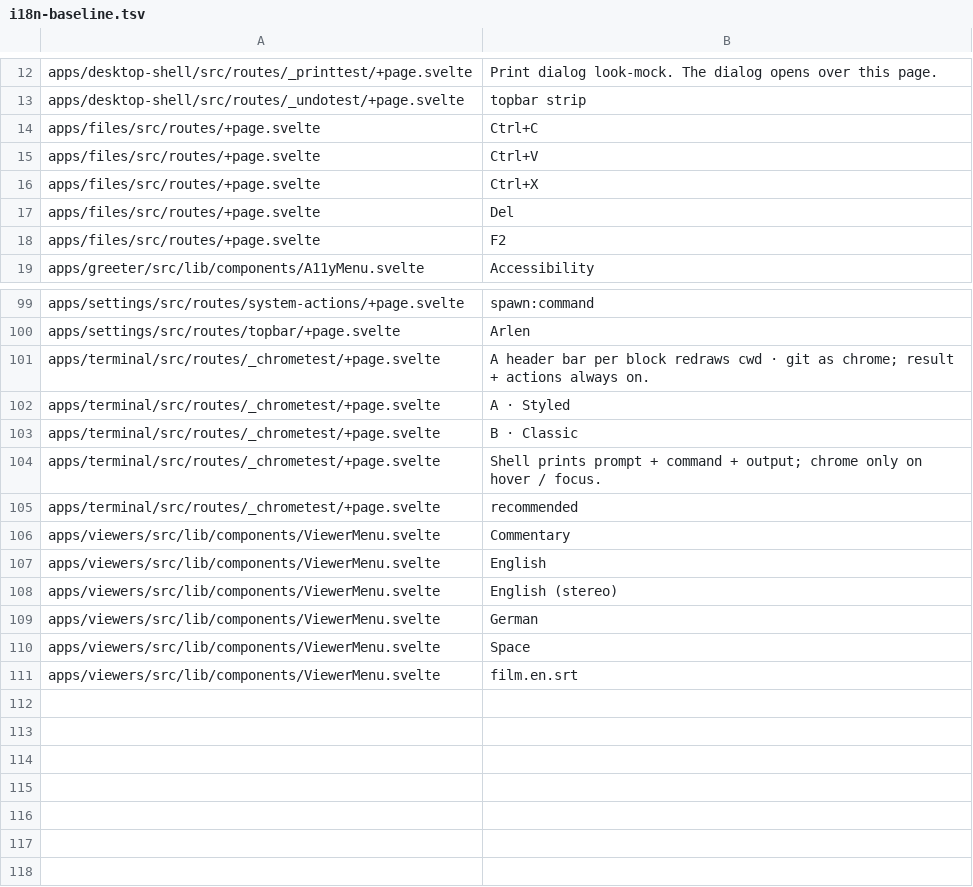
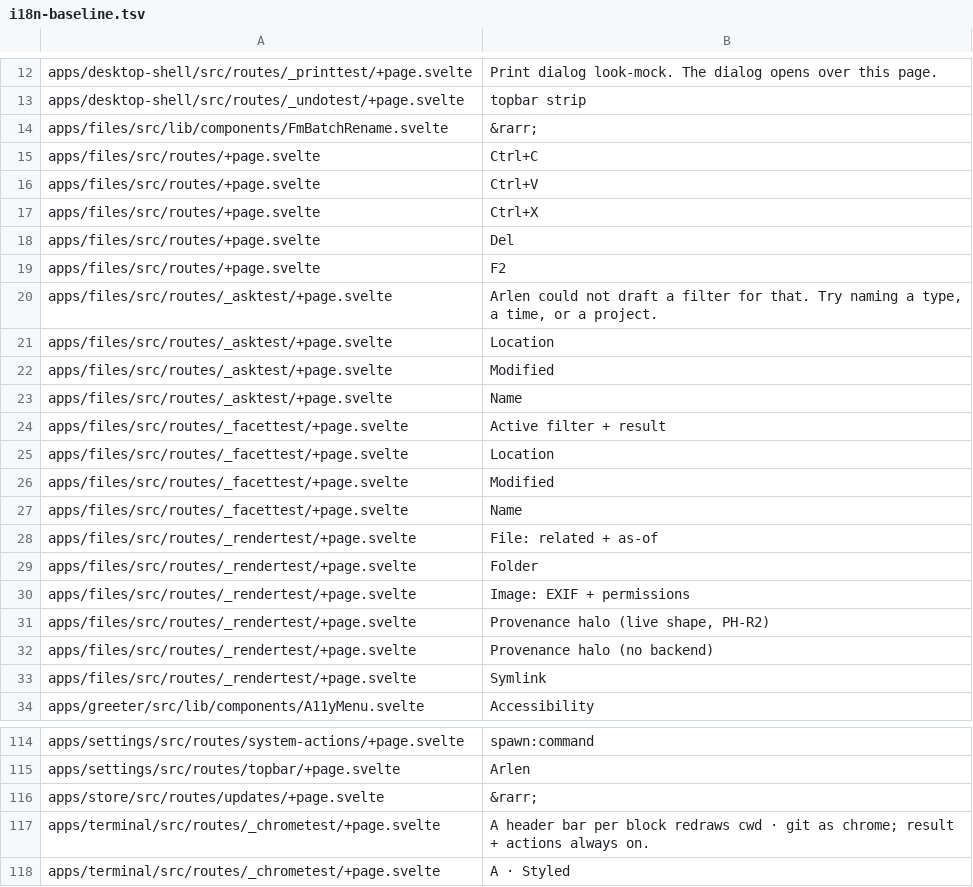
Before and after one commit to arlenos/arlen, a TSV file: dev/i18n-baseline.tsv, drawn as a sheet; only a part is shown, gaps mark what is left out; the shorter side is filled out with more unchanged rows; the diff names each change by its address in the sheet, - before the commit and + after, or states it on an @@ line.

```diff
--- a/dev/i18n-baseline.tsv
+++ b/dev/i18n-baseline.tsv
+row 14: apps/files/src/lib/components/FmBatchRename.svelte | &rarr;
+row 20: apps/files/src/routes/_asktest/+page.svelte | Arlen could not draft a filter for that. Try naming a type, a time, or a project.
+row 21: apps/files/src/routes/_asktest/+page.svelte | Location
+row 22: apps/files/src/routes/_asktest/+page.svelte | Modified
+row 23: apps/files/src/routes/_asktest/+page.svelte | Name
+row 24: apps/files/src/routes/_facettest/+page.svelte | Active filter + result
+row 25: apps/files/src/routes/_facettest/+page.svelte | Location
+row 26: apps/files/src/routes/_facettest/+page.svelte | Modified
+row 27: apps/files/src/routes/_facettest/+page.svelte | Name
+row 28: apps/files/src/routes/_rendertest/+page.svelte | File: related + as-of
+row 29: apps/files/src/routes/_rendertest/+page.svelte | Folder
+row 30: apps/files/src/routes/_rendertest/+page.svelte | Image: EXIF + permissions
+row 31: apps/files/src/routes/_rendertest/+page.svelte | Provenance halo (live shape, PH-R2)
+row 32: apps/files/src/routes/_rendertest/+page.svelte | Provenance halo (no backend)
+row 33: apps/files/src/routes/_rendertest/+page.svelte | Symlink
+row 116: apps/store/src/routes/updates/+page.svelte | &rarr;
```
Also changed, not shown: 4 other files.
